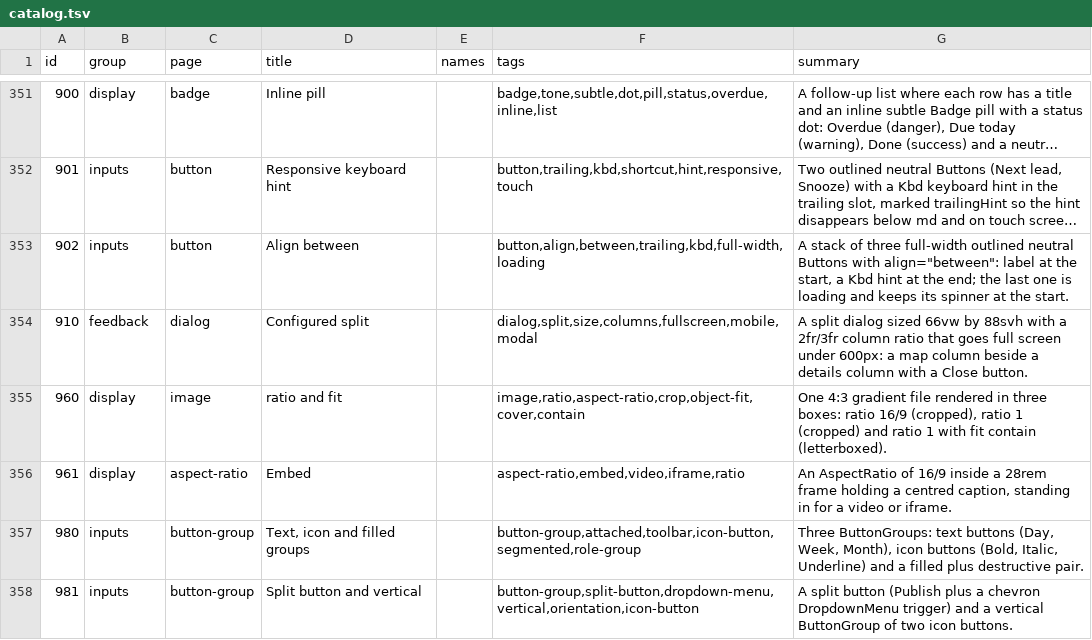
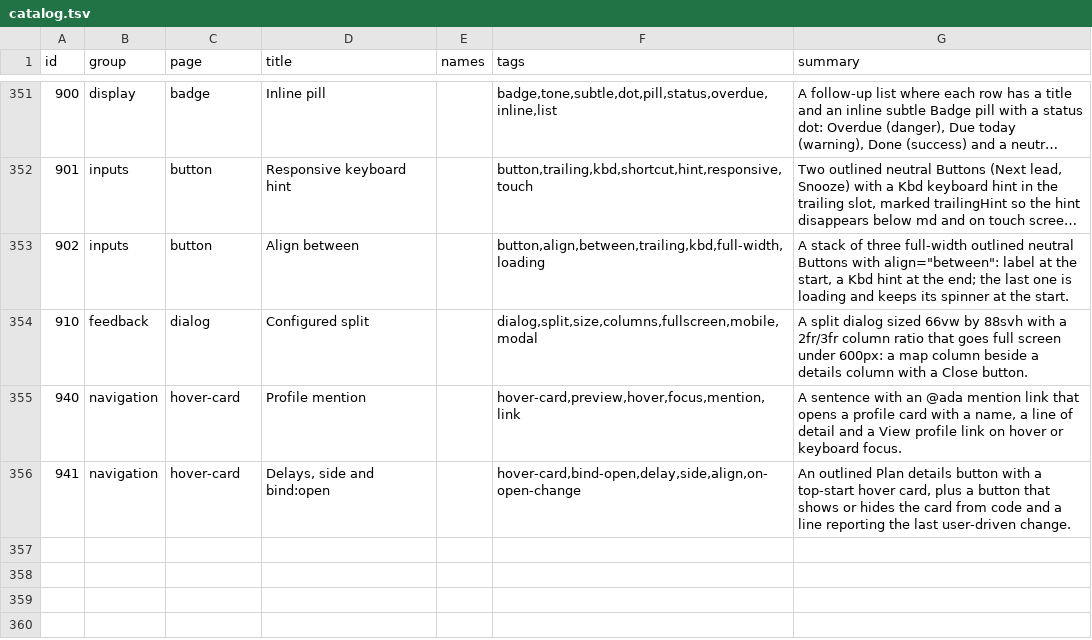
Before and after one commit to codeatlasdev/ui, a TSV file: site/public/api/v1/en/catalog.tsv, drawn as a sheet; only a part is shown, gaps mark what is left out; long unchanged cells end in …; removed rows and columns are numbered as before the commit, all else as after; the diff names each change by its address in the sheet, - before the commit and + after, or states it on an @@ line.

Commit message:
feat: hovercard: hover and focus preview card with open/close delays (#454)

```diff
--- a/site/public/api/v1/en/catalog.tsv
+++ b/site/public/api/v1/en/catalog.tsv
-row 355: 960 | display | image | ratio and fit |  | image,ratio,aspect-ratio,crop,object-fit,cover,contain | One 4:3 gradient file rendered in three boxes: ratio 16/9 (cropped), ratio 1 (cropped) and ratio 1 with fit contain (letterboxed).
-row 356: 961 | display | aspect-ratio | Embed |  | aspect-ratio,embed,video,iframe,ratio | An AspectRatio of 16/9 inside a 28rem frame holding a centred caption, standing in for a video or iframe.
-row 357: 980 | inputs | button-group | Text, icon and filled groups |  | button-group,attached,toolbar,icon-button,segmented,role-group | Three ButtonGroups: text buttons (Day, Week, Month), icon buttons (Bold, Italic, Underline) and a filled plus destructive pair.
-row 358: 981 | inputs | button-group | Split button and vertical |  | button-group,split-button,dropdown-menu,vertical,orientation,icon-button | A split button (Publish plus a chevron DropdownMenu trigger) and a vertical ButtonGroup of two icon buttons.
+row 355: 940 | navigation | hover-card | Profile mention |  | hover-card,preview,hover,focus,mention,link | A sentence with an @ada mention link that opens a profile card with a name, a line of detail and a View profile link on hover or keyboard focus.
+row 356: 941 | navigation | hover-card | Delays, side and bind:open |  | hover-card,bind-open,delay,side,align,on-open-change | An outlined Plan details button with a top-start hover card, plus a button that shows or hides the card from code and a line reporting the last user-driven change.
```
Also changed, not shown: 23 other files.
